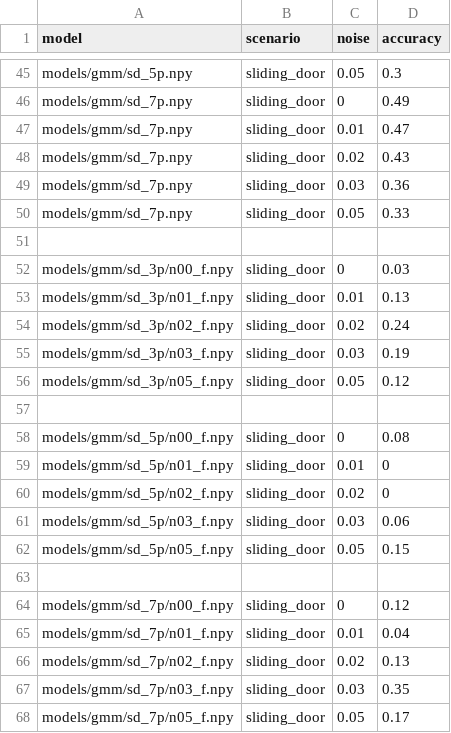
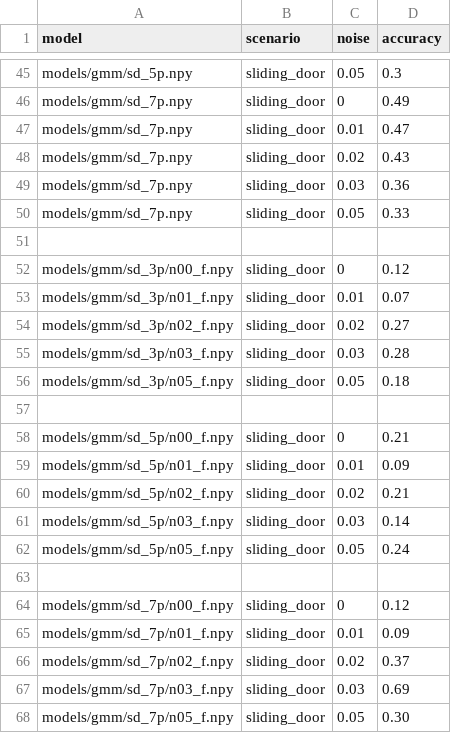
Before and after one commit to robot-learning-freiburg/bopt_gmm, a CSV file: data/baselines.csv, drawn as a sheet; only a part is shown, gaps mark what is left out.

Commit message:
Regenerated all initial force models due to preceding component error

```diff
--- a/data/baselines.csv
+++ b/data/baselines.csv
@@ -51,18 +51,18 @@ models/gmm/sd_7p.npy       ,sliding_door, 0.05 ,    0.33
 
-models/gmm/sd_3p/n00_f.npy ,sliding_door, 0    ,0.03
-models/gmm/sd_3p/n01_f.npy ,sliding_door, 0.01 ,0.13
-models/gmm/sd_3p/n02_f.npy ,sliding_door, 0.02 ,0.24
-models/gmm/sd_3p/n03_f.npy ,sliding_door, 0.03 ,0.19
-models/gmm/sd_3p/n05_f.npy ,sliding_door, 0.05 ,0.12
+models/gmm/sd_3p/n00_f.npy ,sliding_door, 0    ,0.12
+models/gmm/sd_3p/n01_f.npy ,sliding_door, 0.01 ,0.07
+models/gmm/sd_3p/n02_f.npy ,sliding_door, 0.02 ,0.27
+models/gmm/sd_3p/n03_f.npy ,sliding_door, 0.03 ,0.28
+models/gmm/sd_3p/n05_f.npy ,sliding_door, 0.05 ,0.18
 
-models/gmm/sd_5p/n00_f.npy ,sliding_door, 0    ,0.08
-models/gmm/sd_5p/n01_f.npy ,sliding_door, 0.01 ,0
-models/gmm/sd_5p/n02_f.npy ,sliding_door, 0.02 ,0
-models/gmm/sd_5p/n03_f.npy ,sliding_door, 0.03 ,0.06
-models/gmm/sd_5p/n05_f.npy ,sliding_door, 0.05 ,0.15
+models/gmm/sd_5p/n00_f.npy ,sliding_door, 0    ,0.21
+models/gmm/sd_5p/n01_f.npy ,sliding_door, 0.01 ,0.09
+models/gmm/sd_5p/n02_f.npy ,sliding_door, 0.02 ,0.21
+models/gmm/sd_5p/n03_f.npy ,sliding_door, 0.03 ,0.14
+models/gmm/sd_5p/n05_f.npy ,sliding_door, 0.05 ,0.24
 
 models/gmm/sd_7p/n00_f.npy ,sliding_door, 0    ,0.12
-models/gmm/sd_7p/n01_f.npy ,sliding_door, 0.01 ,0.04
-models/gmm/sd_7p/n02_f.npy ,sliding_door, 0.02 ,0.13
-models/gmm/sd_7p/n03_f.npy ,sliding_door, 0.03 ,0.35
-models/gmm/sd_7p/n05_f.npy ,sliding_door, 0.05 ,0.17
+models/gmm/sd_7p/n01_f.npy ,sliding_door, 0.01 ,0.09
+models/gmm/sd_7p/n02_f.npy ,sliding_door, 0.02 ,0.37
+models/gmm/sd_7p/n03_f.npy ,sliding_door, 0.03 ,0.69
+models/gmm/sd_7p/n05_f.npy ,sliding_door, 0.05 ,0.30
```
Also changed, not shown: 15 other files.
